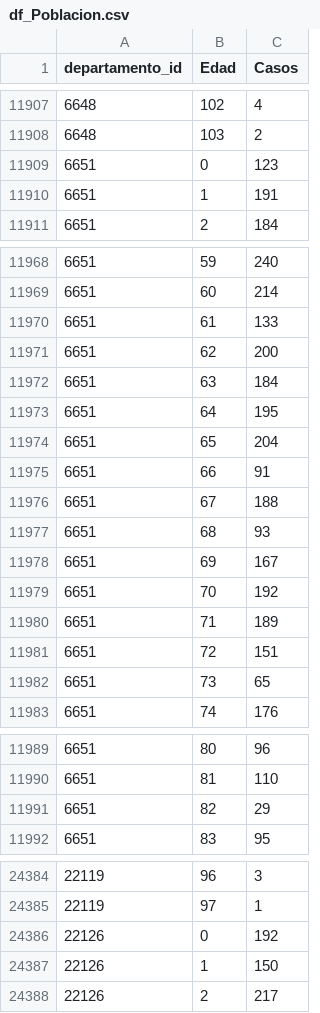
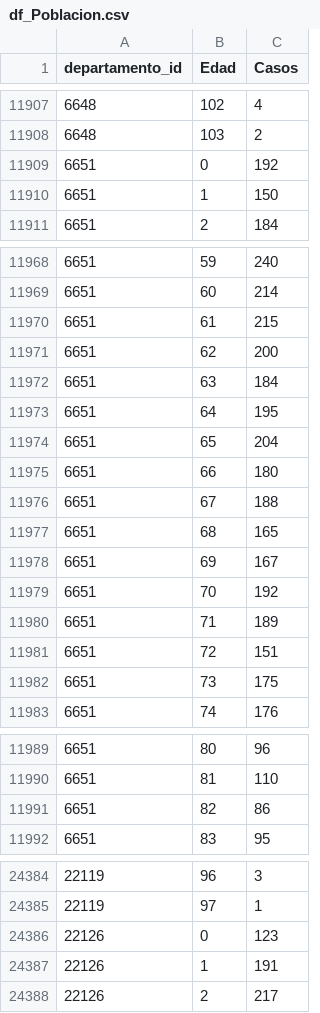
Before and after one commit to sofiaglionna/TP-LaboratorioDatos, a CSV file: TP1/tp labo/datasets/TablasModelo/df_Poblacion.csv, drawn as a sheet; only a part is shown, gaps mark what is left out; the diff covers the shown part only.

```diff
--- a/TP1/tp labo/datasets/TablasModelo/df_Poblacion.csv
+++ b/TP1/tp labo/datasets/TablasModelo/df_Poblacion.csv
@@ -11908,4 +11908,4 @@ departamento_id,Edad,Casos
 6648,103,2
-6651,0,123
-6651,1,191
+6651,0,192
+6651,1,150
 6651,2,184
@@ -11969,3 +11969,3 @@ departamento_id,Edad,Casos
 6651,60,214
-6651,61,133
+6651,61,215
 6651,62,200
@@ -11974,5 +11974,5 @@ departamento_id,Edad,Casos
 6651,65,204
-6651,66,91
+6651,66,180
 6651,67,188
-6651,68,93
+6651,68,165
 6651,69,167
@@ -11981,3 +11981,3 @@ departamento_id,Edad,Casos
 6651,72,151
-6651,73,65
+6651,73,175
 6651,74,176
@@ -11990,3 +11990,3 @@ departamento_id,Edad,Casos
 6651,81,110
-6651,82,29
+6651,82,86
 6651,83,95
@@ -24385,4 +24385,4 @@ departamento_id,Edad,Casos
 22119,97,1
-22126,0,192
-22126,1,150
+22126,0,123
+22126,1,191
 22126,2,217
```
Also changed, not shown: 5 edited cells elsewhere in this file, TP1/tp labo/datasets/TablasModelo/EP_con_desc.csv, TP1/tp labo/datasets/TablasModelo/df_Departamento.csv, 3 other files.
